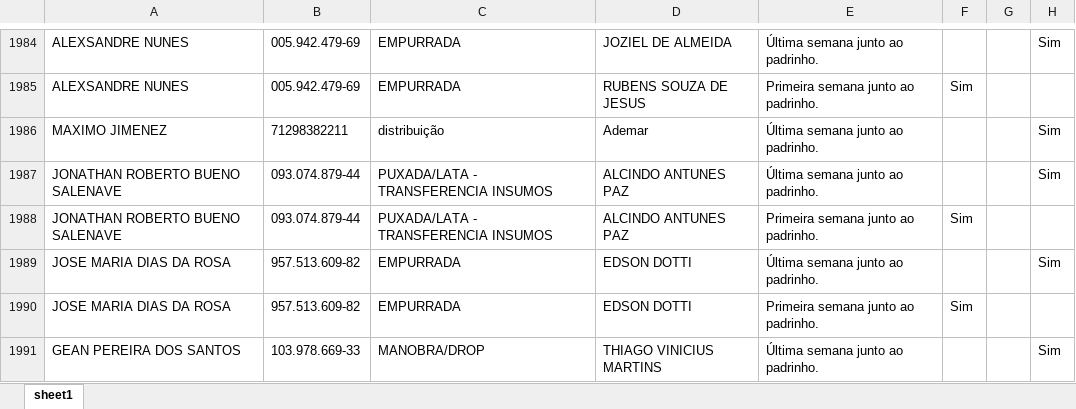
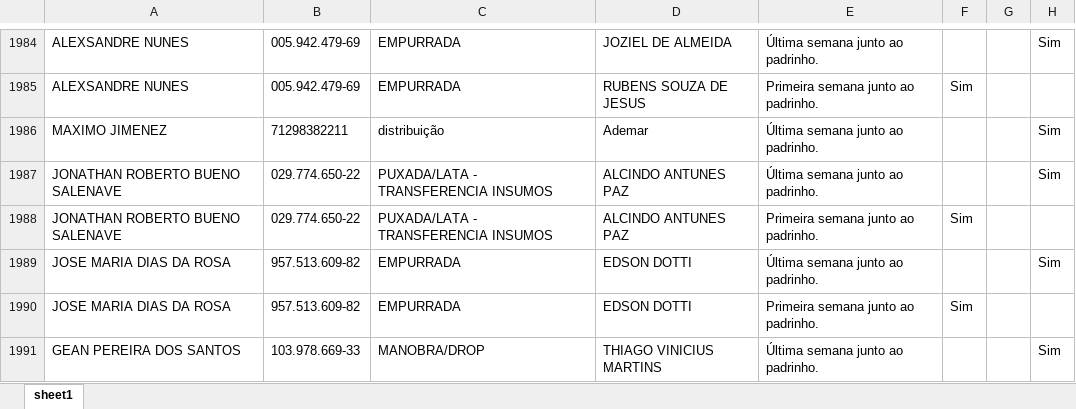
Before and after one commit to Bruna-gzr/dashboard-skap, an Excel workbook: data/NPS Mentor.xlsx, sheet sheet1, drawn as a sheet; only a part is shown, gaps mark what is left out; values as stored, in another font and other column widths than the file's, no borders; the diff names each change by its address in the sheet, - before the commit and + after, or states it on an @@ line.

```diff
--- a/data/NPS Mentor.xlsx (sheet sheet1)
+++ b/data/NPS Mentor.xlsx (sheet sheet1)
-B1987:B1988: 093.074.879-44
+B1987:B1988: 029.774.650-22
```
Also changed, not shown: data/Admitidos.xlsx, data/Base colaboradores ativos.xlsx.
